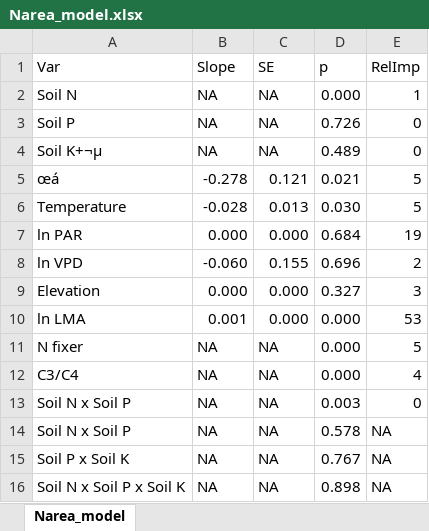
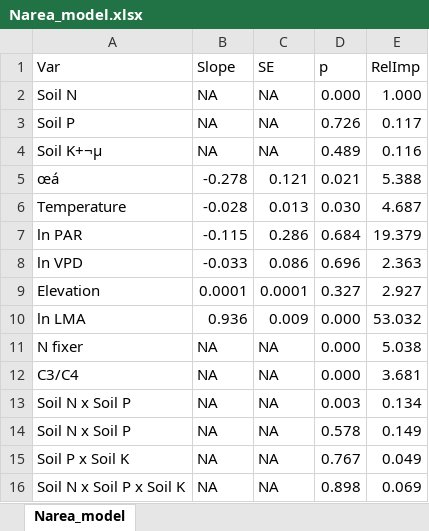
Before and after one commit to efwaring/NutNetPhys, an Excel workbook: Analysis/tables/Narea_model.xlsx, sheet Narea_model, drawn as a sheet; values as stored, in another font and other column widths than the file's, no borders; the diff names each change by its address in the sheet, - before the commit and + after, or states it on an @@ line.

```diff
--- a/Analysis/tables/Narea_model.xlsx (sheet Narea_model)
+++ b/Analysis/tables/Narea_model.xlsx (sheet Narea_model)
-E2 (RelImp): 1
+E2 (RelImp): 1.000
-E3 (RelImp): 0
+E3 (RelImp): 0.117
-E4 (RelImp): 0
+E4 (RelImp): 0.116
-E5 (RelImp): 5
+E5 (RelImp): 5.388
-E6 (RelImp): 5
+E6 (RelImp): 4.687
-B7 (Slope): 0.000
+B7 (Slope): -0.115
-C7 (SE): 0.000
+C7 (SE): 0.286
-E7 (RelImp): 19
+E7 (RelImp): 19.379
-B8 (Slope): -0.060
+B8 (Slope): -0.033
-C8 (SE): 0.155
+C8 (SE): 0.086
-E8 (RelImp): 2
+E8 (RelImp): 2.363
-B9 (Slope): 0.000
+B9 (Slope): 0.0001
-C9 (SE): 0.000
+C9 (SE): 0.0001
-E9 (RelImp): 3
+E9 (RelImp): 2.927
-B10 (Slope): 0.001
+B10 (Slope): 0.936
-C10 (SE): 0.000
+C10 (SE): 0.009
-E10 (RelImp): 53
+E10 (RelImp): 53.032
-E11 (RelImp): 5
+E11 (RelImp): 5.038
-E12 (RelImp): 4
+E12 (RelImp): 3.681
-E13 (RelImp): 0
+E13 (RelImp): 0.134
-E14 (RelImp): NA
+E14 (RelImp): 0.149
-E15 (RelImp): NA
+E15 (RelImp): 0.049
-E16 (RelImp): NA
+E16 (RelImp): 0.069
```
Also changed, not shown: Analysis/tables/Narea_pred_model.xlsx, 5 other files.
